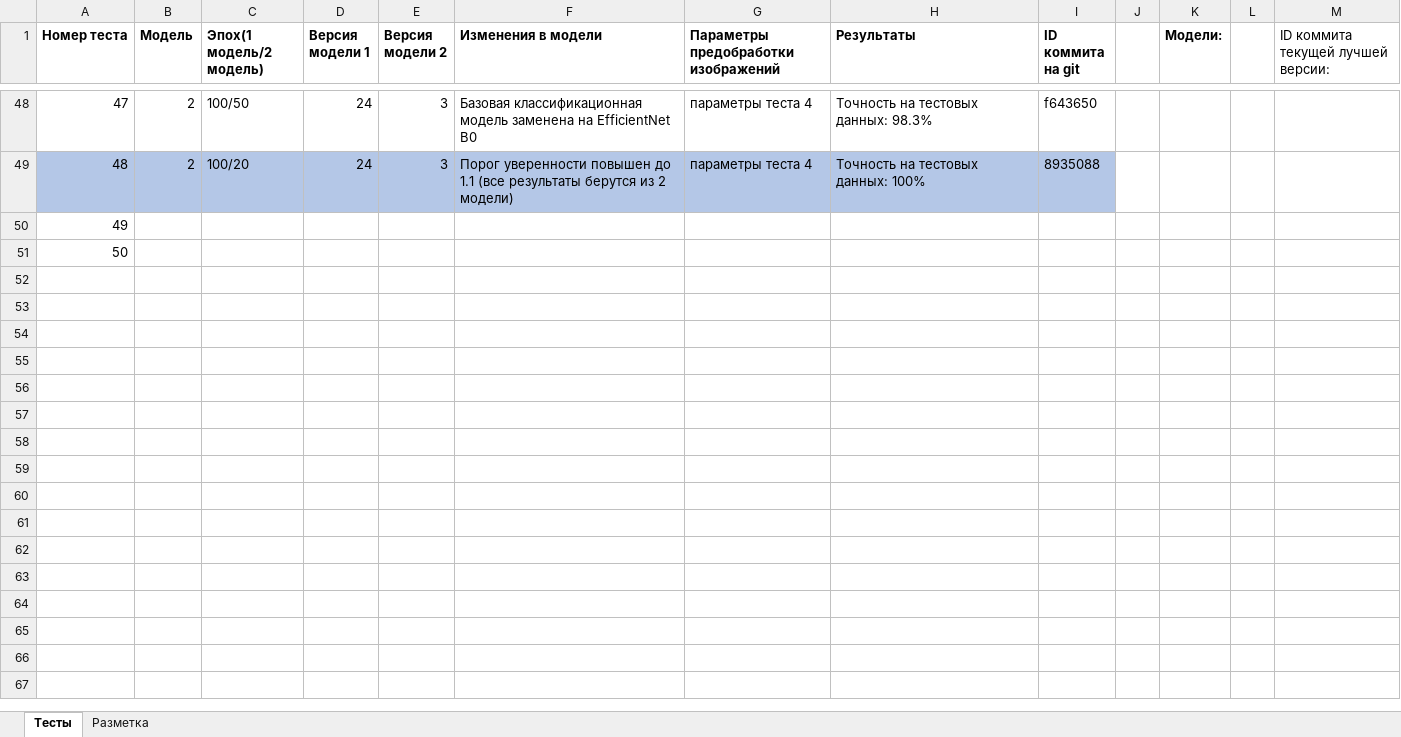
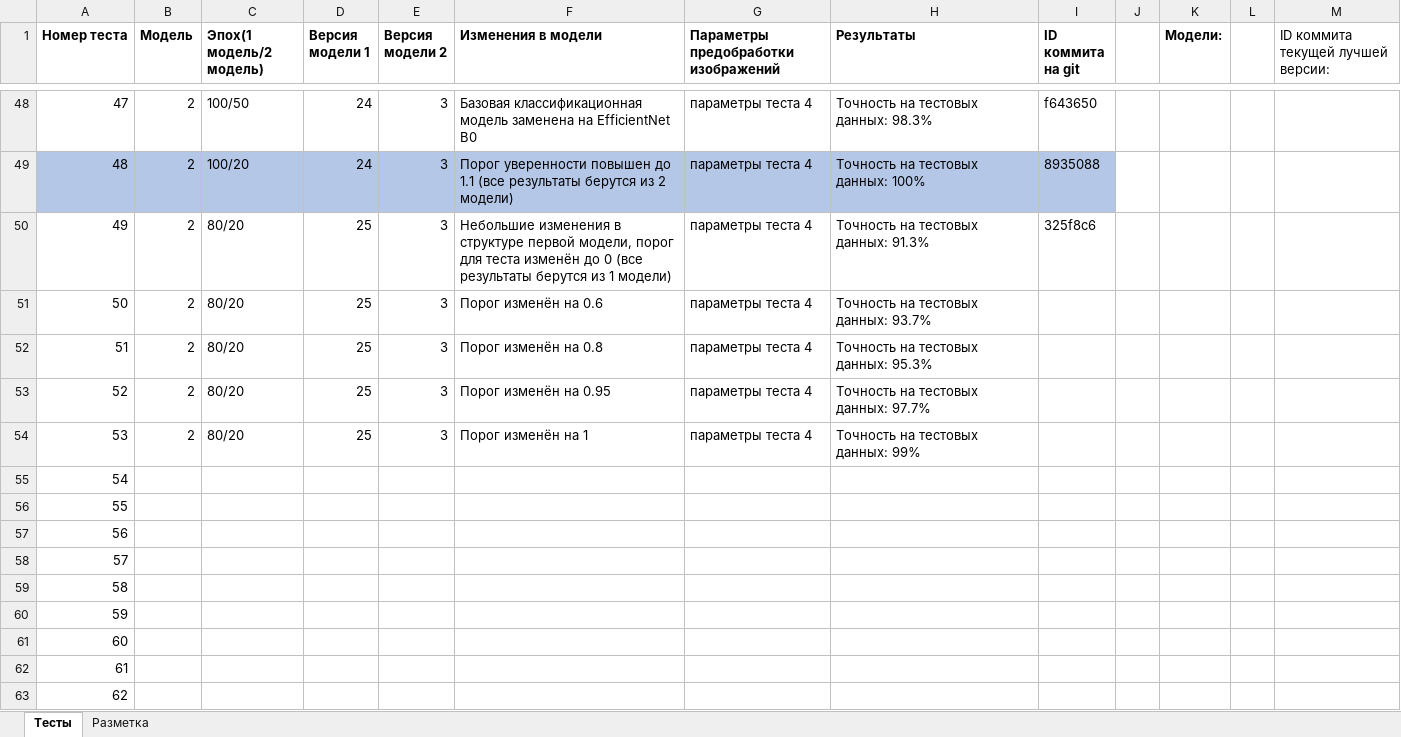
Before and after one commit to VavakinV/balk-classifier, an Excel workbook: media/meta.xlsx, sheet Тесты, drawn as a sheet; only a part is shown, gaps mark what is left out; values as stored, in another font and other column widths than the file's, no borders; addresses are those after the commit; the diff covers the shown part only; the diff names each change by its address in the sheet, - before the commit and + after, or states it on an @@ line.

```diff
--- a/media/meta.xlsx (sheet Тесты)
+++ b/media/meta.xlsx (sheet Тесты)
+row 50: 49 | 2 | 80/20 | 25 | 3 | Небольшие изменения в структуре первой модели, порог для теста изменён до 0 (все результаты берутся из 1 модели) | параметры теста 4 | Точность на тестовых данных: 91.3% | 325f8c6
+row 51: 50 | 2 | 80/20 | 25 | 3 | Порог изменён на 0.6 | параметры теста 4 | Точность на тестовых данных: 93.7%
+row 52: 51 | 2 | 80/20 | 25 | 3 | Порог изменён на 0.8 | параметры теста 4 | Точность на тестовых данных: 95.3%
+row 53: 52 | 2 | 80/20 | 25 | 3 | Порог изменён на 0.95 | параметры теста 4 | Точность на тестовых данных: 97.7%
+row 54: 53 | 2 | 80/20 | 25 | 3 | Порог изменён на 1 | параметры теста 4 | Точность на тестовых данных: 99%
@@ column A (Номер теста) renumbered between rows 55 and 56 @@
+row 57: 56
+row 58: 57
+row 59: 58
+row 60: 59
+row 61: 60
+row 62: 61
+row 63: 62
```
Also changed, not shown: 13 added rows elsewhere in this sheet, 1 other file.
